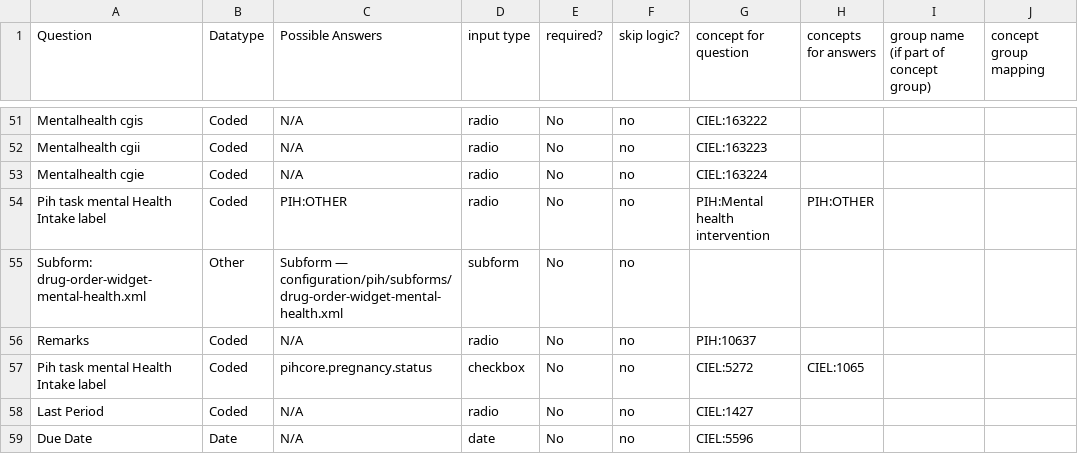
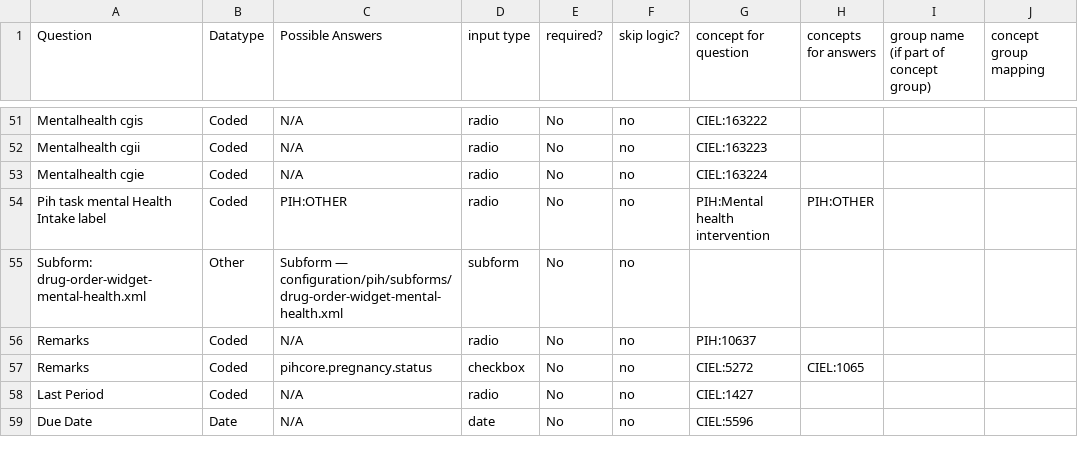
Before and after one commit to PIH/openmrs-config-pihsl, a CSV file: configuration/pih/htmlforms/documentation/mentalHealth.csv, drawn as a sheet; only a part is shown, gaps mark what is left out.

```diff
--- a/configuration/pih/htmlforms/documentation/mentalHealth.csv
+++ b/configuration/pih/htmlforms/documentation/mentalHealth.csv
@@ -56,3 +56,3 @@ Subform: drug-order-widget-mental-health.xml,Other,Subform — configuration/pih
 Remarks,Coded,N/A,radio,No,no,PIH:10637,,,
-Pih task mental Health Intake label,Coded,pihcore.pregnancy.status,checkbox,No,no,CIEL:5272,CIEL:1065,,
+Remarks,Coded,pihcore.pregnancy.status,checkbox,No,no,CIEL:5272,CIEL:1065,,
 Last Period,Coded,N/A,radio,No,no,CIEL:1427,,,
```
Also changed, not shown: configuration/pih/htmlforms/documentation/cervicalCancerScreening.csv, configuration/pih/htmlforms/documentation/mentalHealthFollowup.csv, 3 other files.
